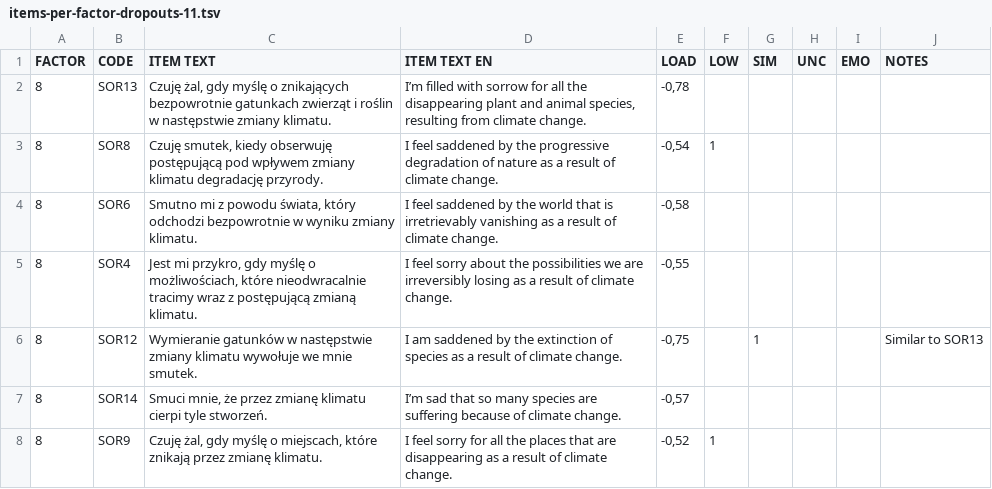
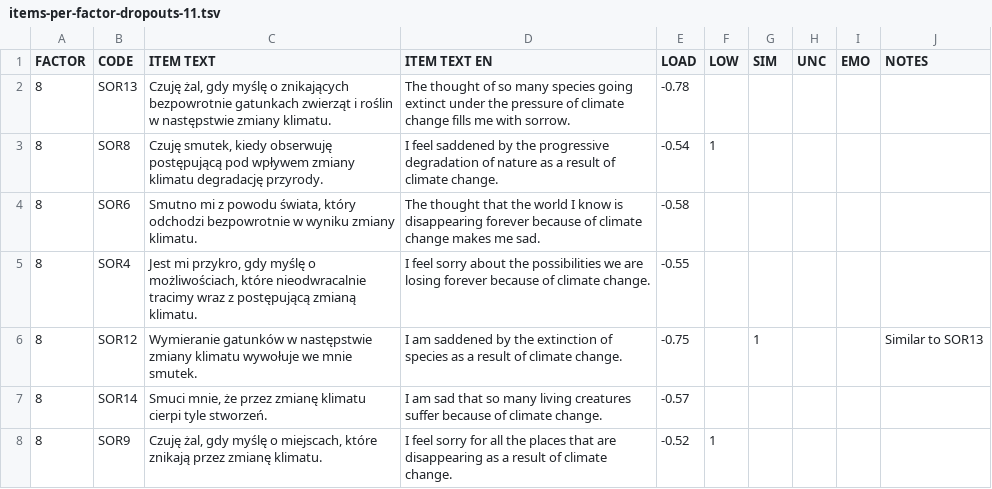
Before and after one commit to nencki-lobi/ICE-dev, a TSV file: 04/input/items-per-factor-dropouts-11.tsv, drawn as a sheet.

```diff
--- a/04/input/items-per-factor-dropouts-11.tsv
+++ b/04/input/items-per-factor-dropouts-11.tsv
@@ -1,8 +1,8 @@
 FACTOR	CODE	ITEM TEXT	ITEM TEXT EN	LOAD	LOW	SIM	UNC	EMO	NOTES
-8	SOR13	Czuję żal, gdy myślę o znikających bezpowrotnie gatunkach zwierząt i roślin w następstwie zmiany klimatu.	I’m filled with sorrow for all the disappearing plant and animal species, resulting from climate change.	-0,78					
-8	SOR8	Czuję smutek, kiedy obserwuję postępującą pod wpływem zmiany klimatu degradację przyrody.	I feel saddened by the progressive degradation of nature as a result of climate change.	-0,54	1				
-8	SOR6	Smutno mi z powodu świata, który odchodzi bezpowrotnie w wyniku zmiany klimatu.	I feel saddened by the world that is irretrievably vanishing as a result of climate change.	-0,58					
-8	SOR4	Jest mi przykro, gdy myślę o możliwościach, które nieodwracalnie tracimy wraz z postępującą zmianą klimatu.	I feel sorry about the possibilities we are irreversibly losing as a result of climate change.	-0,55					
-8	SOR12	Wymieranie gatunków w następstwie zmiany klimatu wywołuje we mnie smutek.	I am saddened by the extinction of species as a result of climate change.	-0,75		1			Similar to SOR13
-8	SOR14	Smuci mnie, że przez zmianę klimatu cierpi tyle stworzeń.	I’m sad that so many species are suffering because of climate change.	-0,57					
-8	SOR9	Czuję żal, gdy myślę o miejscach, które znikają przez zmianę klimatu.	I feel sorry for all the places that are disappearing as a result of climate change.	-0,52	1				
+8	SOR13	"Czuję żal, gdy myślę o znikających bezpowrotnie gatunkach zwierząt i roślin w następstwie zmiany klimatu."	The thought of so many species going extinct under the pressure of climate change fills me with sorrow.	-0.78					
+8	SOR8	"Czuję smutek, kiedy obserwuję postępującą pod wpływem zmiany klimatu degradację przyrody."	I feel saddened by the progressive degradation of nature as a result of climate change.	-0.54	1				
+8	SOR6	"Smutno mi z powodu świata, który odchodzi bezpowrotnie w wyniku zmiany klimatu."	The thought that the world I know is disappearing forever because of climate change makes me sad.	-0.58					
+8	SOR4	"Jest mi przykro, gdy myślę o możliwościach, które nieodwracalnie tracimy wraz z postępującą zmianą klimatu."	I feel sorry about the possibilities we are losing forever because of climate change.	-0.55					
+8	SOR12	"Wymieranie gatunków w następstwie zmiany klimatu wywołuje we mnie smutek."	I am saddened by the extinction of species as a result of climate change.	-0.75		1			Similar to SOR13
+8	SOR14	"Smuci mnie, że przez zmianę klimatu cierpi tyle stworzeń."	I am sad that so many living creatures suffer because of climate change.	-0.57					
+8	SOR9	"Czuję żal, gdy myślę o miejscach, które znikają przez zmianę klimatu."	I feel sorry for all the places that are disappearing as a result of climate change.	-0.52	1				
```
Also changed, not shown: 04/input/items-per-factor-dropouts-7.tsv, 2 other files.
